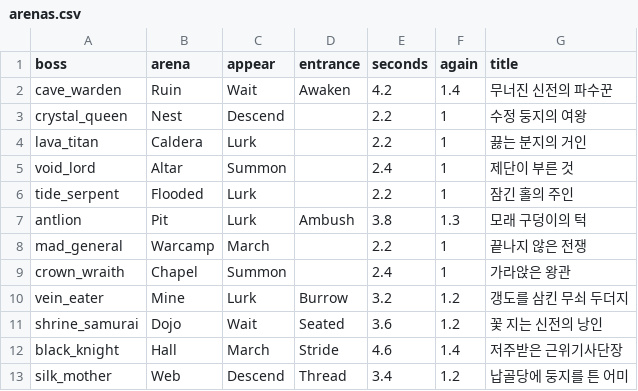
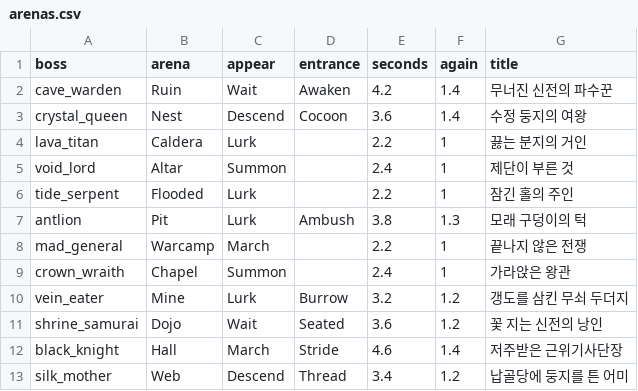
Before and after one commit to LeArc6910/pray-to, a CSV file: Assets/_Project/Data/Bosses/arenas.csv, drawn as a sheet.

```diff
--- a/Assets/_Project/Data/Bosses/arenas.csv
+++ b/Assets/_Project/Data/Bosses/arenas.csv
@@ -2,3 +2,3 @@ boss,arena,appear,entrance,seconds,again,title
 cave_warden,Ruin,Wait,Awaken,4.2,1.4,무너진 신전의 파수꾼
-crystal_queen,Nest,Descend,,2.2,1,수정 둥지의 여왕
+crystal_queen,Nest,Descend,Cocoon,3.6,1.4,수정 둥지의 여왕
 lava_titan,Caldera,Lurk,,2.2,1,끓는 분지의 거인
```
Also changed, not shown: Assets/_Project/Data/Bosses/boss_attacks.csv, Assets/_Project/Data/Monsters/monsters.csv, 20 other files.
